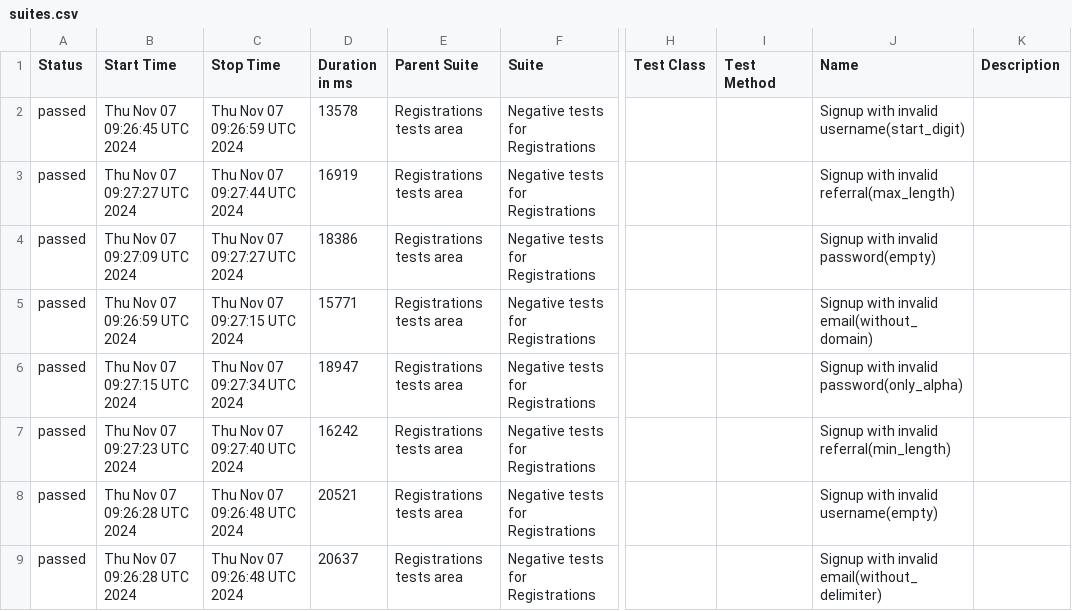
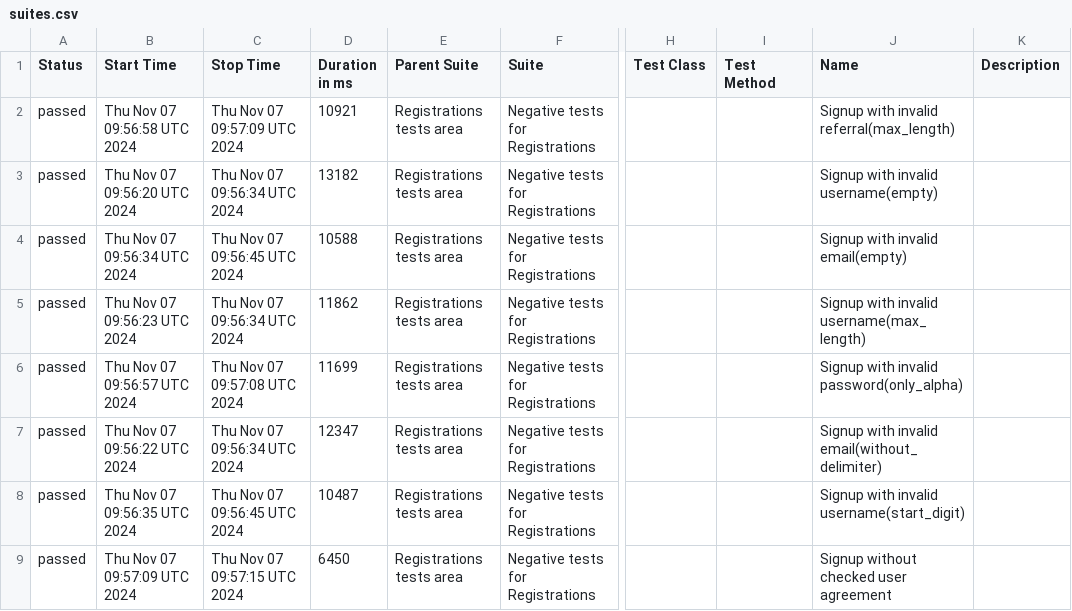
Before and after one commit to Mexriddin/cashru, a CSV file: data/suites.csv, drawn as a sheet; only a part is shown, gaps mark what is left out; the diff covers the shown part only; the diff names each change by its address in the sheet, - before the commit and + after, or states it on an @@ line.

```diff
--- a/data/suites.csv
+++ b/data/suites.csv
-B2 (Start Time): Thu Nov 07 09:26:45 UTC 2024
+B2 (Start Time): Thu Nov 07 09:56:58 UTC 2024
-C2 (Stop Time): Thu Nov 07 09:26:59 UTC 2024
+C2 (Stop Time): Thu Nov 07 09:57:09 UTC 2024
-D2 (Duration in ms): 13578
+D2 (Duration in ms): 10921
-J2 (Name): Signup with invalid username(start_digit)
+J2 (Name): Signup with invalid referral(max_length)
-B3 (Start Time): Thu Nov 07 09:27:27 UTC 2024
+B3 (Start Time): Thu Nov 07 09:56:20 UTC 2024
-C3 (Stop Time): Thu Nov 07 09:27:44 UTC 2024
+C3 (Stop Time): Thu Nov 07 09:56:34 UTC 2024
-D3 (Duration in ms): 16919
+D3 (Duration in ms): 13182
-J3 (Name): Signup with invalid referral(max_length)
+J3 (Name): Signup with invalid username(empty)
-B4 (Start Time): Thu Nov 07 09:27:09 UTC 2024
+B4 (Start Time): Thu Nov 07 09:56:34 UTC 2024
-C4 (Stop Time): Thu Nov 07 09:27:27 UTC 2024
+C4 (Stop Time): Thu Nov 07 09:56:45 UTC 2024
-D4 (Duration in ms): 18386
+D4 (Duration in ms): 10588
-J4 (Name): Signup with invalid password(empty)
+J4 (Name): Signup with invalid email(empty)
-B5 (Start Time): Thu Nov 07 09:26:59 UTC 2024
+B5 (Start Time): Thu Nov 07 09:56:23 UTC 2024
-C5 (Stop Time): Thu Nov 07 09:27:15 UTC 2024
+C5 (Stop Time): Thu Nov 07 09:56:34 UTC 2024
-D5 (Duration in ms): 15771
+D5 (Duration in ms): 11862
-J5 (Name): Signup with invalid email(without_domain)
+J5 (Name): Signup with invalid username(max_length)
-B6 (Start Time): Thu Nov 07 09:27:15 UTC 2024
+B6 (Start Time): Thu Nov 07 09:56:57 UTC 2024
-C6 (Stop Time): Thu Nov 07 09:27:34 UTC 2024
+C6 (Stop Time): Thu Nov 07 09:57:08 UTC 2024
-D6 (Duration in ms): 18947
+D6 (Duration in ms): 11699
-B7 (Start Time): Thu Nov 07 09:27:23 UTC 2024
+B7 (Start Time): Thu Nov 07 09:56:22 UTC 2024
-C7 (Stop Time): Thu Nov 07 09:27:40 UTC 2024
+C7 (Stop Time): Thu Nov 07 09:56:34 UTC 2024
-D7 (Duration in ms): 16242
+D7 (Duration in ms): 12347
-J7 (Name): Signup with invalid referral(min_length)
+J7 (Name): Signup with invalid email(without_delimiter)
-B8 (Start Time): Thu Nov 07 09:26:28 UTC 2024
+B8 (Start Time): Thu Nov 07 09:56:35 UTC 2024
-C8 (Stop Time): Thu Nov 07 09:26:48 UTC 2024
+C8 (Stop Time): Thu Nov 07 09:56:45 UTC 2024
-D8 (Duration in ms): 20521
+D8 (Duration in ms): 10487
-J8 (Name): Signup with invalid username(empty)
+J8 (Name): Signup with invalid username(start_digit)
-B9 (Start Time): Thu Nov 07 09:26:28 UTC 2024
+B9 (Start Time): Thu Nov 07 09:57:09 UTC 2024
-C9 (Stop Time): Thu Nov 07 09:26:48 UTC 2024
+C9 (Stop Time): Thu Nov 07 09:57:15 UTC 2024
-D9 (Duration in ms): 20637
+D9 (Duration in ms): 6450
-J9 (Name): Signup with invalid email(without_delimiter)
+J9 (Name): Signup without checked user agreement
```
Also changed, not shown: 36 edited cells elsewhere in this file, 54 other files.
